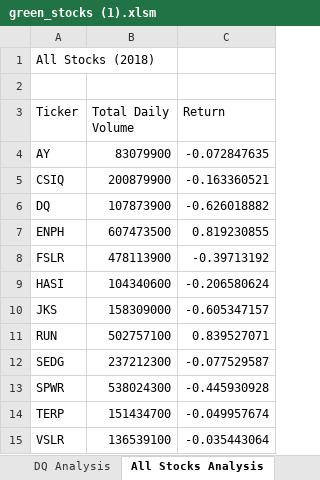
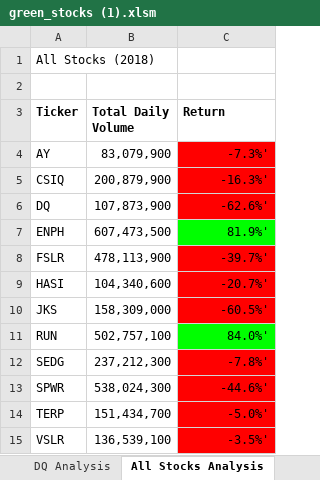
Before and after one commit to alfrescas/stock-analysis, an Excel workbook: green_stocks (1).xlsm, sheet All Stocks Analysis, drawn as a sheet; values as stored, in another font and other column widths than the file's, no borders; the diff names each change by its address in the sheet, - before the commit and + after, or states it on an @@ line.

Commit message:
Add files via upload

```diff
--- a/green_stocks (1).xlsm (sheet All Stocks Analysis)
+++ b/green_stocks (1).xlsm (sheet All Stocks Analysis)
-A3:C3 bold: off
+A3:C3 bold: on
-B4 (Total Daily Volume): 83079900
+B4 (Total Daily Volume): 83,079,900
-C4 (Return): -0.072847635
+C4 (Return): -7.3%'
-C4:C6 fill: none
+C4:C6 fill: #FF0000
-B5 (Total Daily Volume): 200879900
+B5 (Total Daily Volume): 200,879,900
-C5 (Return): -0.163360521
+C5 (Return): -16.3%'
-B6 (Total Daily Volume): 107873900
+B6 (Total Daily Volume): 107,873,900
-C6 (Return): -0.626018882
+C6 (Return): -62.6%'
-B7 (Total Daily Volume): 607473500
+B7 (Total Daily Volume): 607,473,500
-C7 (Return): 0.819230855
+C7 (Return): 81.9%'
-C7 fill: none
+C7 fill: #00FF00
-B8 (Total Daily Volume): 478113900
+B8 (Total Daily Volume): 478,113,900
-C8 (Return): -0.39713192
+C8 (Return): -39.7%'
-C8:C10 fill: none
+C8:C10 fill: #FF0000
-B9 (Total Daily Volume): 104340600
+B9 (Total Daily Volume): 104,340,600
-C9 (Return): -0.206580624
+C9 (Return): -20.7%'
-B10 (Total Daily Volume): 158309000
+B10 (Total Daily Volume): 158,309,000
-C10 (Return): -0.605347157
+C10 (Return): -60.5%'
-B11 (Total Daily Volume): 502757100
+B11 (Total Daily Volume): 502,757,100
-C11 (Return): 0.839527071
+C11 (Return): 84.0%'
-C11 fill: none
+C11 fill: #00FF00
-B12 (Total Daily Volume): 237212300
+B12 (Total Daily Volume): 237,212,300
-C12 (Return): -0.077529587
+C12 (Return): -7.8%'
-C12:C15 fill: none
+C12:C15 fill: #FF0000
-B13 (Total Daily Volume): 538024300
+B13 (Total Daily Volume): 538,024,300
-C13 (Return): -0.445930928
+C13 (Return): -44.6%'
-B14 (Total Daily Volume): 151434700
+B14 (Total Daily Volume): 151,434,700
-C14 (Return): -0.049957674
+C14 (Return): -5.0%'
-B15 (Total Daily Volume): 136539100
+B15 (Total Daily Volume): 136,539,100
-C15 (Return): -0.035443064
+C15 (Return): -3.5%'
```
